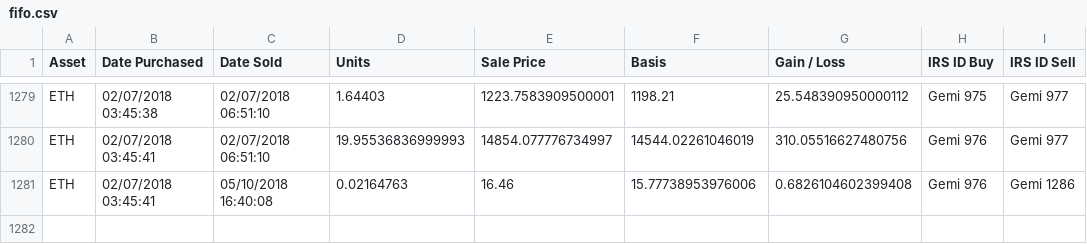
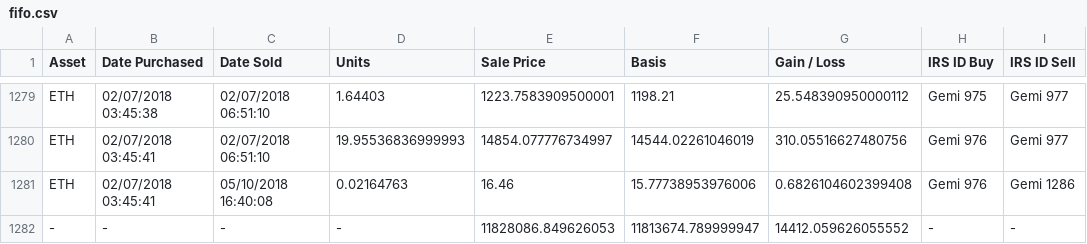
Before and after one commit to franklinshe/cap-gain-fifo, a CSV file: fifo.csv, drawn as a sheet; only a part is shown, gaps mark what is left out; the diff names each change by its address in the sheet, - before the commit and + after, or states it on an @@ line.

```diff
--- a/fifo.csv
+++ b/fifo.csv
+row 1282: - | - | - | - | 11828086.849626053 | 11813674.789999947 | 14412.059626055552 | - | -
```
Also changed, not shown: 2 other files.
